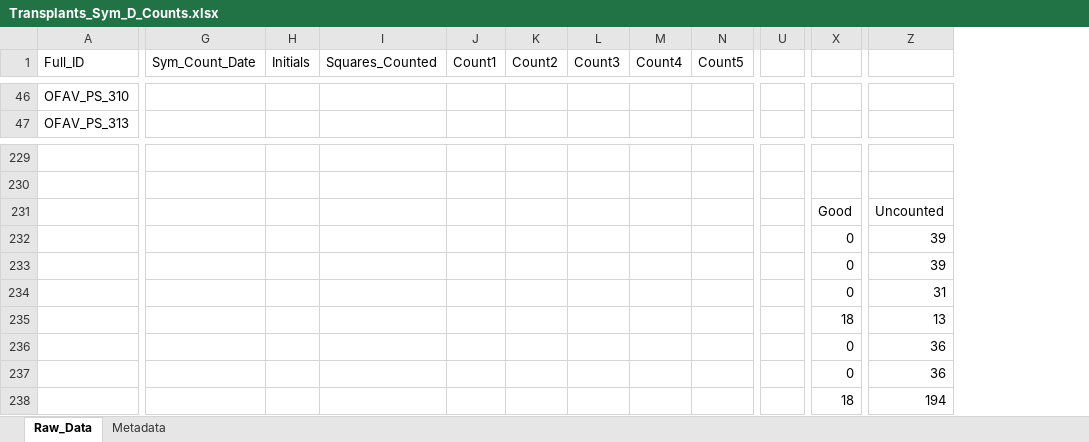
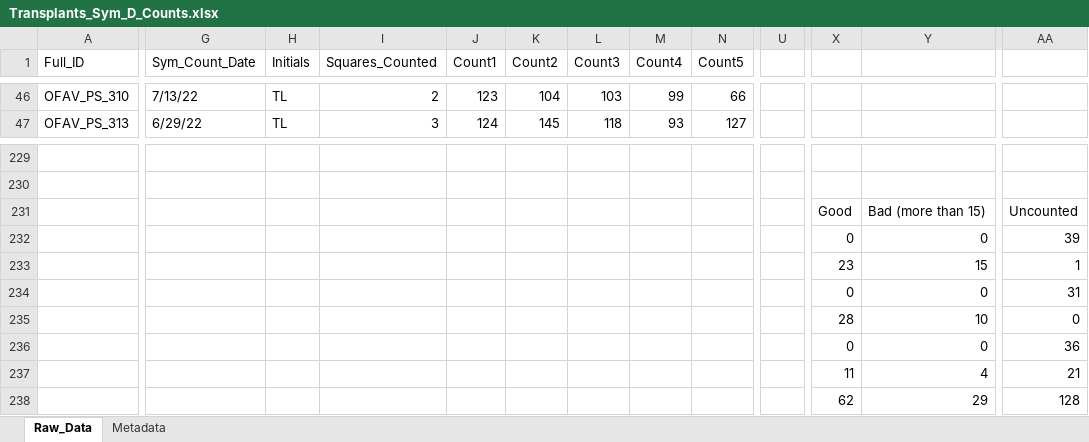
Before and after one commit to taylor-lindsay/TLPR21, an Excel workbook: Transplants_Sym_D_Counts.xlsx, sheet Raw_Data, drawn as a sheet; only a part is shown, gaps mark what is left out; values as stored, in another font and other column widths than the file's, no cell formats; charts and pictures not drawn; removed rows and columns are numbered as before the commit, all else as after; rows hold the shown columns only; the diff covers the shown part only; the diff names each change by its address in the sheet, - before the commit and + after, or states it on an @@ line.

```diff
--- a/Transplants_Sym_D_Counts.xlsx (sheet Raw_Data)
+++ b/Transplants_Sym_D_Counts.xlsx (sheet Raw_Data)
-column U, empty
+column U, empty
+column Y, rows 231-232: Bad (more than 15) | 0; rows 234-237: 0 | 10 | 0 | 4
-G46 (Sym_Count_Date): (empty)
+G46 (Sym_Count_Date): 7/13/22
-H46:H47 (Initials): (empty)
+H46:H47 (Initials): TL
-I46 (Squares_Counted): (empty)
+I46 (Squares_Counted): 2
-J46 (Count1): (empty)
+J46 (Count1): 123
-K46 (Count2): (empty)
+K46 (Count2): 104
-L46 (Count3): (empty)
+L46 (Count3): 103
-M46 (Count4): (empty)
+M46 (Count4): 99
-N46 (Count5): (empty)
+N46 (Count5): 66
-G47 (Sym_Count_Date): (empty)
+G47 (Sym_Count_Date): 6/29/22
-I47 (Squares_Counted): (empty)
+I47 (Squares_Counted): 3
-J47 (Count1): (empty)
+J47 (Count1): 124
-K47 (Count2): (empty)
+K47 (Count2): 145
-L47 (Count3): (empty)
+L47 (Count3): 118
-M47 (Count4): (empty)
+M47 (Count4): 93
-N47 (Count5): (empty)
+N47 (Count5): 127
-row 233:  |  |  |  |  |  |  |  |  |  | 0 | 39
+row 233:  |  |  |  |  |  |  |  |  |  | 23 | 15 | 1
-X235: 18
+X235: 28
-AA235: 13
+AA235: 0
-X237: 0
+X237: 11
-AA237: 36
+AA237: 21
-row 238:  |  |  |  |  |  |  |  |  |  | 18 | 194
+row 238:  |  |  |  |  |  |  |  |  |  | 62 | 29 | 128
```
Also changed, not shown: 819 edited cells elsewhere in this sheet, cell formats, formulas that keep their value, TLPR21_Raw_Master.xlsx, 1 other file.
